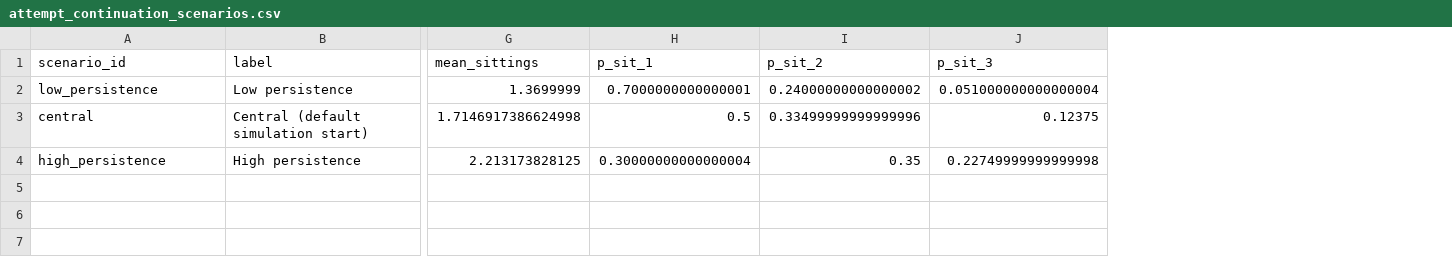
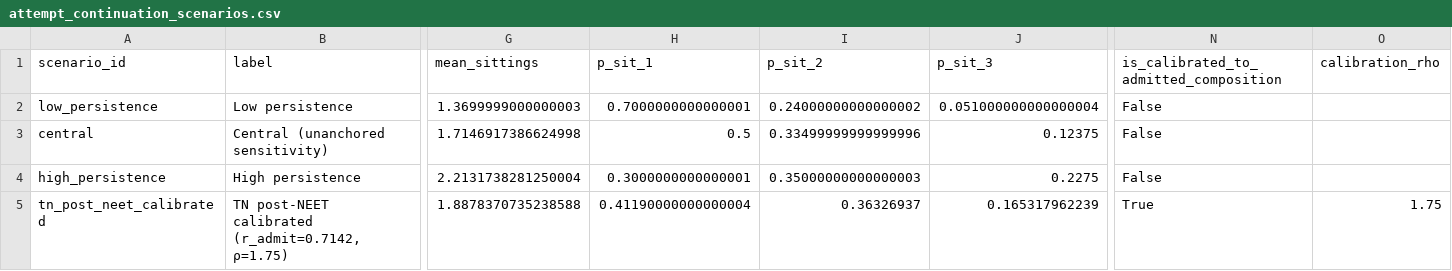
Before and after one commit to rainonej/neet-comparison, a CSV file: data/processed/bayesian/attempt_continuation_scenarios.csv, drawn as a sheet; only a part is shown, gaps mark what is left out; rows hold the shown columns only; the diff covers the shown part only; the diff names each change by its address in the sheet, - before the commit and + after, or states it on an @@ line.

```diff
--- a/data/processed/bayesian/attempt_continuation_scenarios.csv
+++ b/data/processed/bayesian/attempt_continuation_scenarios.csv
+column N, rows 1-4: is_calibrated_to_admitted_composition | False | False | False
+column O (calibration_rho), empty
-G2 (mean_sittings): 1.3699999
+G2 (mean_sittings): 1.3699999000000003
-B3 (label): Central (default simulation start)
+B3 (label): Central (unanchored sensitivity)
-G4 (mean_sittings): 2.213173828125
+G4 (mean_sittings): 2.2131738281250004
-H4 (p_sit_1): 0.30000000000000004
+H4 (p_sit_1): 0.3000000000000001
-I4 (p_sit_2): 0.35
+I4 (p_sit_2): 0.35000000000000003
-J4 (p_sit_3): 0.22749999999999998
+J4 (p_sit_3): 0.2275
+row 5: tn_post_neet_calibrated | TN post-NEET calibrated (r_admit=0.7142, ρ=1.75) | 1.8878370735238588 | 0.41190000000000004 | 0.36326937 | 0.165317962239 | True | 1.75
```
Also changed, not shown: 1 edited cell elsewhere in this file, data/processed/bayesian/attempt_sitting_distributions.csv, data/processed/bayesian/posterior_summary.csv, 23 other files.
